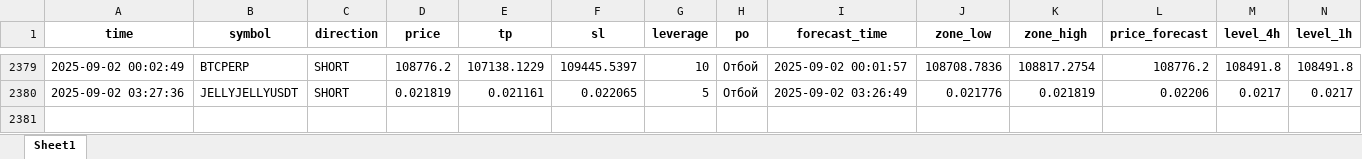
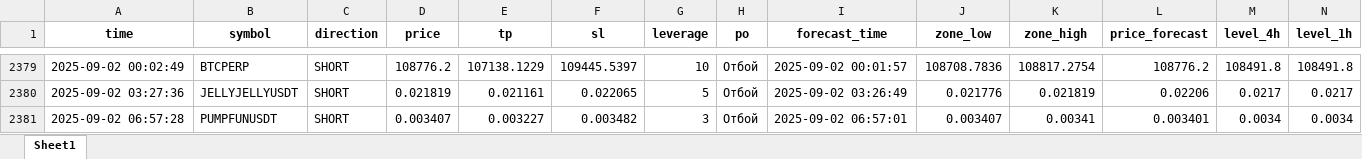
Before and after one commit to Toevich/crypto-signals, an Excel workbook: signals_log.xlsx, sheet Sheet1, drawn as a sheet; only a part is shown, gaps mark what is left out; values as stored, in another font and other column widths than the file's, no borders; rows hold the shown columns only; the diff names each change by its address in the sheet, - before the commit and + after, or states it on an @@ line.

Commit message:
Добавлен сигнал PUMPFUNUSDT (SHORT)

```diff
--- a/signals_log.xlsx (sheet Sheet1)
+++ b/signals_log.xlsx (sheet Sheet1)
+row 2381: 2025-09-02 06:57:28 | PUMPFUNUSDT | SHORT | 0.003407 | 0.003227 | 0.003482 | 3 | Отбой | 2025-09-02 06:57:01 | 0.003407 | 0.00341 | 0.003401 | 0.0034 | 0.0034
```
